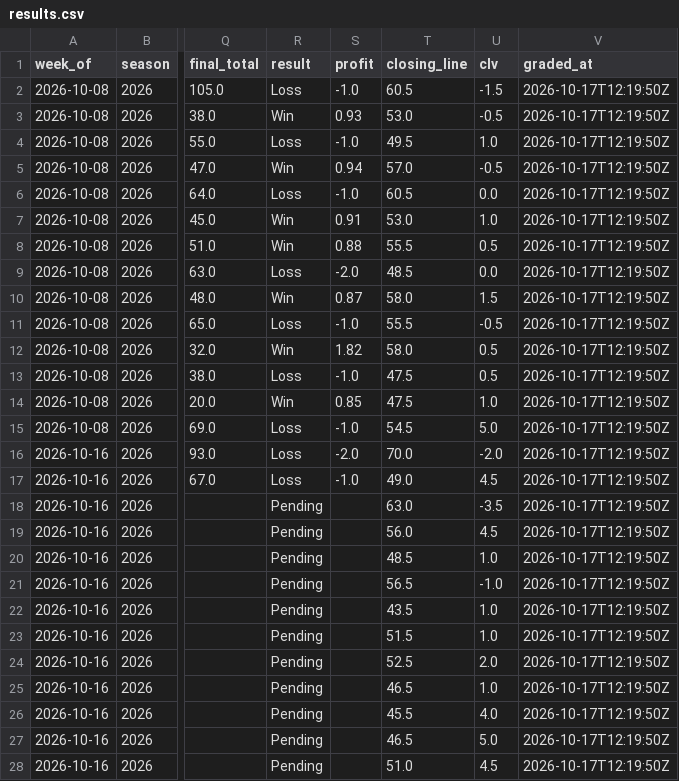
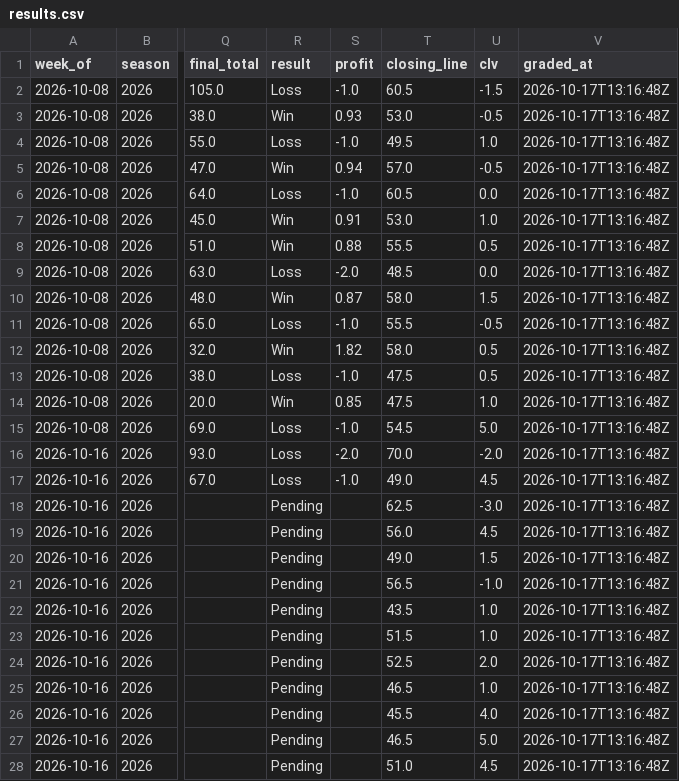
Before and after one commit to beauvardion/cfb_bets_site, a CSV file: results.csv, drawn as a sheet; only a part is shown, gaps mark what is left out; the diff covers the shown part only; the diff names each change by its address in the sheet, - before the commit and + after, or states it on an @@ line.

```diff
--- a/results.csv
+++ b/results.csv
-V2:V28 (graded_at): 2026-10-17T12:19:50Z
+V2:V28 (graded_at): 2026-10-17T13:16:48Z
-T18 (closing_line): 63.0
+T18 (closing_line): 62.5
-U18 (clv): -3.5
+U18 (clv): -3.0
-T20 (closing_line): 48.5
+T20 (closing_line): 49.0
-U20 (clv): 1.0
+U20 (clv): 1.5
```
Also changed, not shown: 3 edited cells elsewhere in this file.
